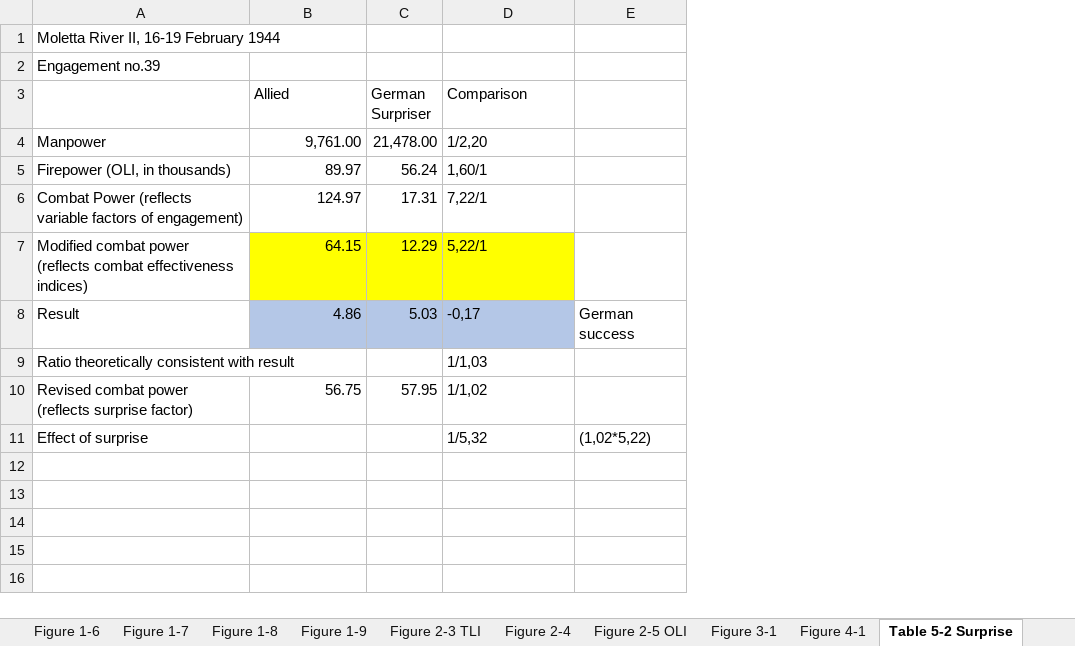
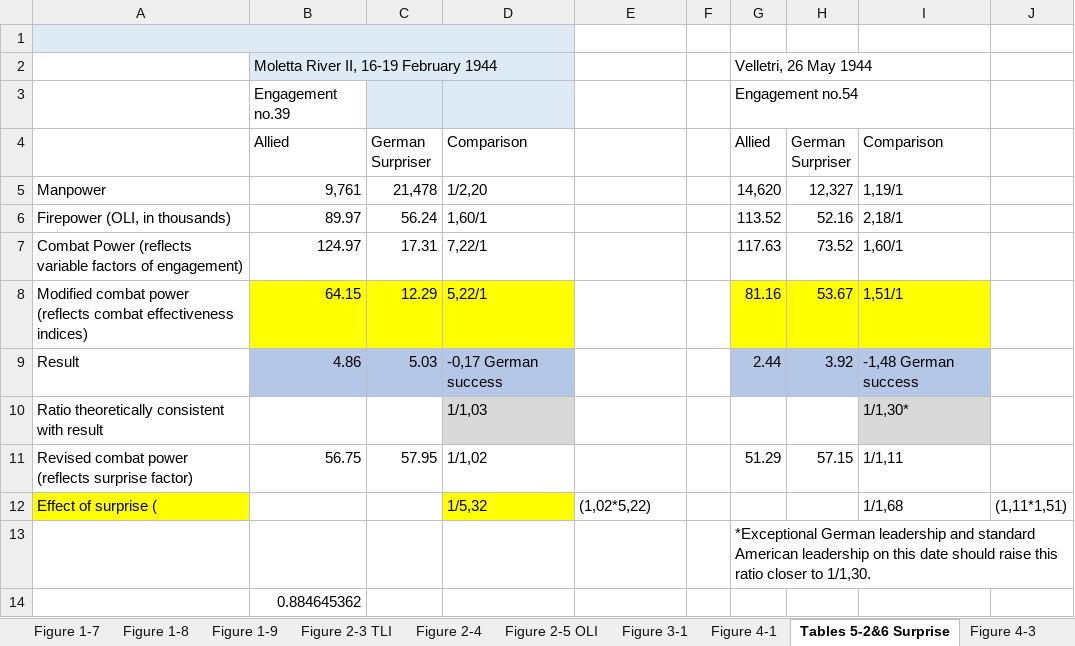
Before and after one commit to GurkanGitHub/PhD, an Excel workbook: NumsWars.xlsx, sheet Tables 5-2&6 Surprise, drawn as a sheet; values as stored, in another font and other column widths than the file's, no borders; removed rows and columns are numbered as before the commit, all else as after; ↵ is a line break in a cell; the diff names each change by its address in the sheet, - before the commit and + after, or states it on an @@ line.

```diff
--- a/NumsWars.xlsx (sheet Tables 5-2&6 Surprise)
+++ b/NumsWars.xlsx (sheet Tables 5-2&6 Surprise)
-sheet tab: Table 5-2 Surprise
+sheet tab: Tables 5-2&6 Surprise
+column F, empty
+column G, rows 4-11: Allied | 14,620 | 113.52 | 117.63 | 81.16 | 2.44 |  | 51.29
+column H, rows 4-11: German ↵ Surpriser | 12,327 | 52.16 | 73.52 | 53.67 | 3.92 |  | 57.15
+column I, rows 4-12: Comparison | 1,19/1 | 2,18/1 | 1,60/1 | 1,51/1 | -1,48 German success | 1/1,30* | 1/1,11 | 1/1,68
+column J, row 12: (1,11*1,51)
-A1: Moletta River II, 16-19 February 1944
+A1: (empty)
-A1:D1 fill: none
+A1:D1 fill: #DEEBF7
+A1:D1 merged
-row 2: Engagement no.39
+row 2:  | Moletta River II, 16-19 February 1944 |  |  |  |  | Velletri, 26 May 1944
+row 3:  | Engagement no.39 |  |  |  |  | Engagement no.54
-B5: 9,761.00
+B5: 9,761
-C5: 21,478.00
+C5: 21,478
-D9: -0,17
+D9: -0,17 German success
-E9: German success
+E9: (empty)
-D10 fill: none
+D10 fill: #D9D9D9
-A12: Effect of surprise
+A12: Effect of surprise (
-A12 fill: none
+A12 fill: #FFFF00
-D12 fill: none
+D12 fill: #FFFF00
+row 13:  |  |  |  |  |  | *Exceptional German leadership and standard American leadership on this date should raise this ratio closer to 1/1,30.
+row 14:  | 0.884645362
```
Also changed, not shown: sheet AppenB QJM DB, sheet Figure 2-3 TLI, sheet Figure 2-5 OLI, other sheet tabs.
